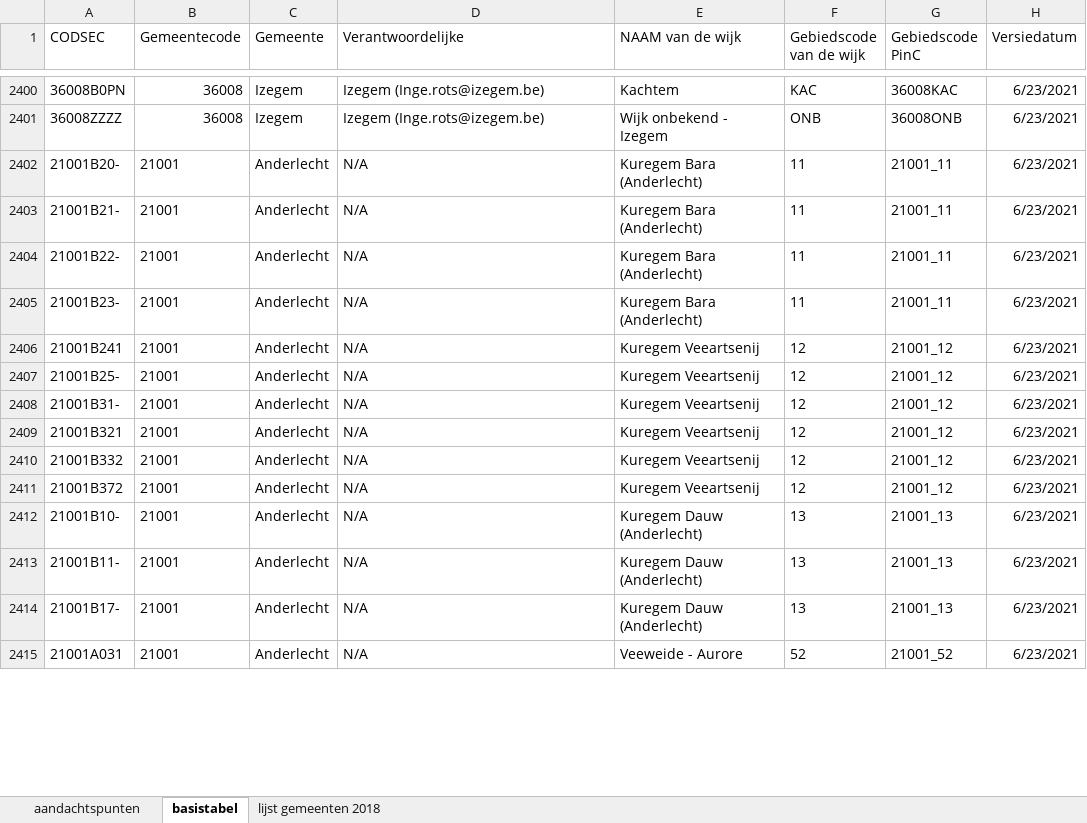
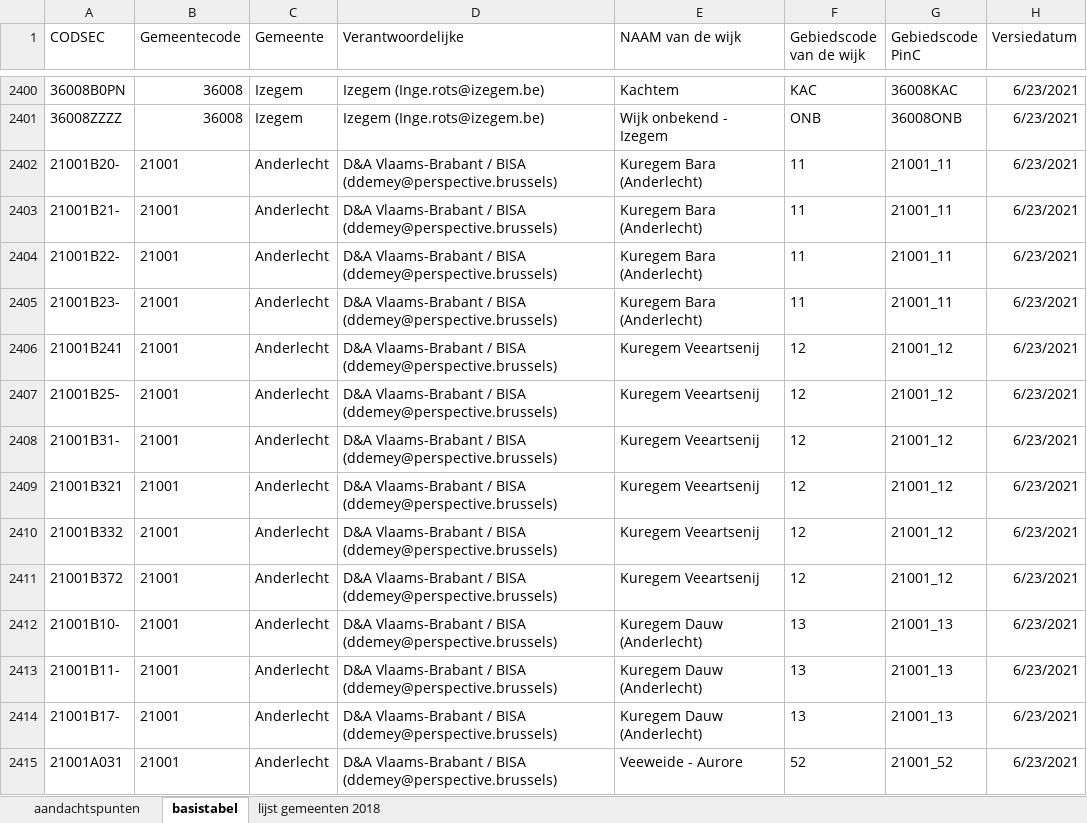
Before and after one commit to provinciesincijfers/gebiedsniveaus, an Excel workbook: gemeente_statsec_wijken/gemeentegedragen_wijken.xlsx, sheet basistabel, drawn as a sheet; only a part is shown, gaps mark what is left out; values as stored, in another font and other column widths than the file's, no borders; conditional formats not drawn; the diff covers the shown part only; the diff names each change by its address in the sheet, - before the commit and + after, or states it on an @@ line.

Commit message:
verantwoordelijken toegevoegd
Voor nieuwe batch Vlaams-Brabant en voor Brussels Gewest

```diff
--- a/gemeente_statsec_wijken/gemeentegedragen_wijken.xlsx (sheet basistabel)
+++ b/gemeente_statsec_wijken/gemeentegedragen_wijken.xlsx (sheet basistabel)
-D2402:D2415 (Verantwoordelijke): N/A
+D2402:D2415 (Verantwoordelijke): D&A Vlaams-Brabant / BISA (ddemey@perspective.brussels)
```
Also changed, not shown: 1439 edited cells elsewhere in this sheet.
